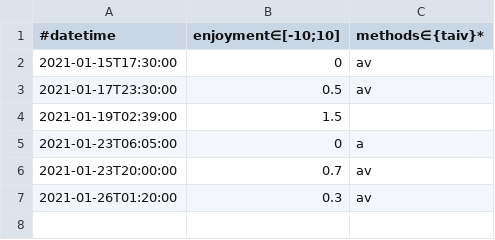
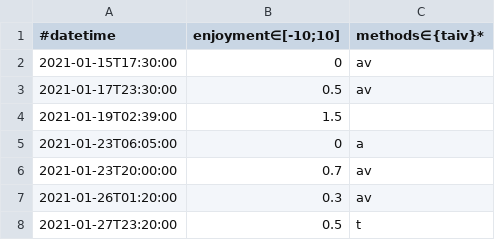
Before and after one commit to niplav/site, a CSV file: data/mstrbt.csv, drawn as a sheet; the diff names each change by its address in the sheet, - before the commit and + after, or states it on an @@ line.

```diff
--- a/data/mstrbt.csv
+++ b/data/mstrbt.csv
+row 8: 2021-01-27T23:20:00 | 0.5 | t
```
Also changed, not shown: 13 other files.
